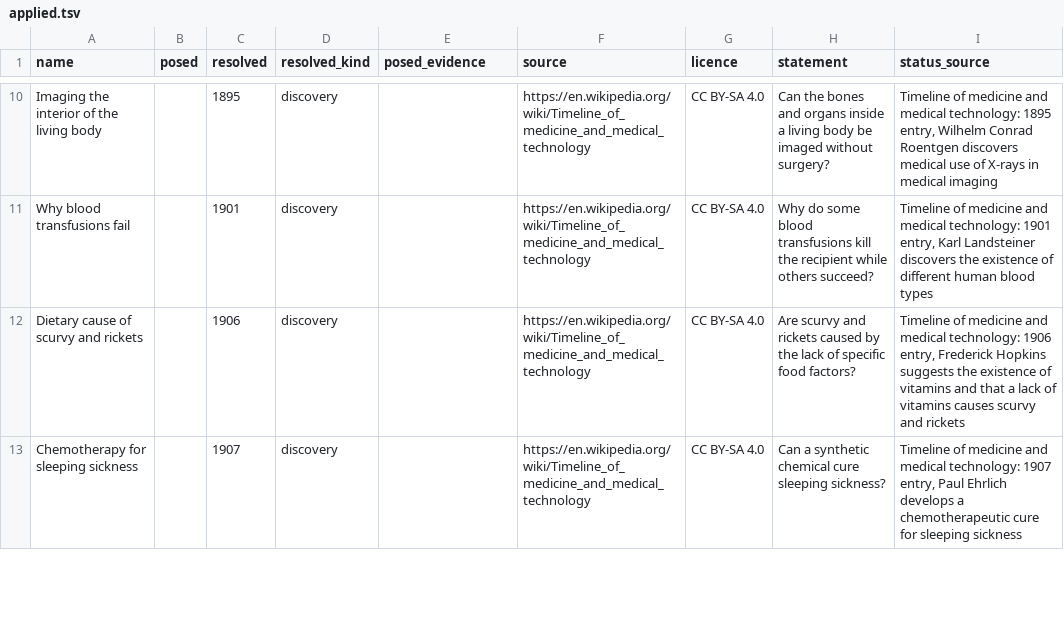
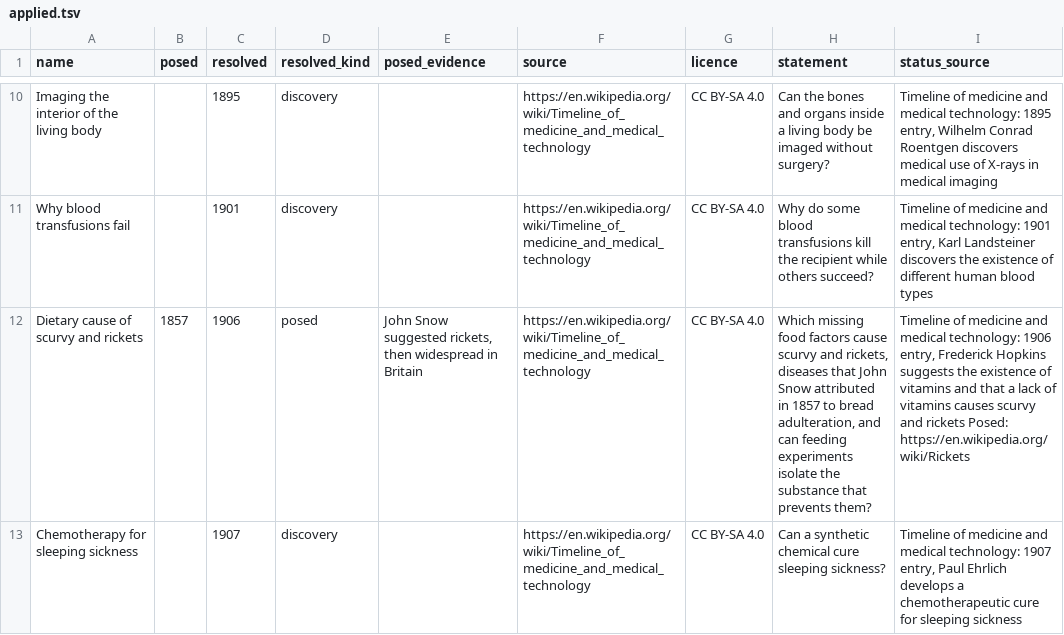
Before and after one commit to bucket-foundation/bucket-foundation, a TSV file: tools/solvability-atlas/sources/solved/applied.tsv, drawn as a sheet; only a part is shown, gaps mark what is left out; the diff covers the shown part only; the diff names each change by its address in the sheet, - before the commit and + after, or states it on an @@ line.

```diff
--- a/tools/solvability-atlas/sources/solved/applied.tsv
+++ b/tools/solvability-atlas/sources/solved/applied.tsv
-B12 (posed): (empty)
+B12 (posed): 1857
-D12 (resolved_kind): discovery
+D12 (resolved_kind): posed
-E12 (posed_evidence): (empty)
+E12 (posed_evidence): John Snow suggested rickets, then widespread in Britain
-H12 (statement): Are scurvy and rickets caused by the lack of specific food factors?
+H12 (statement): Which missing food factors cause scurvy and rickets, diseases that John Snow attributed in 1857 to bread adulteration, and can feeding experiments isolate the substance that prevents them?
-I12 (status_source): …and rickets
+I12 (status_source): …and rickets Posed: https://en.wikipedia.org/wiki/Rickets
```
Also changed, not shown: 20 edited cells elsewhere in this file, tools/solvability-atlas/sources/solved/biophysics.tsv, tools/solvability-atlas/sources/solved/chemistry.tsv, 28 other files.
